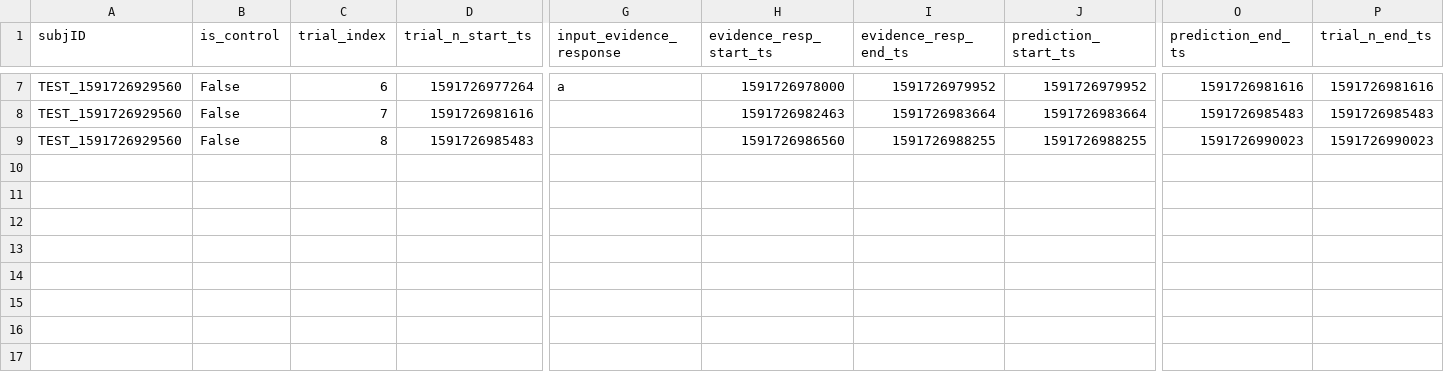
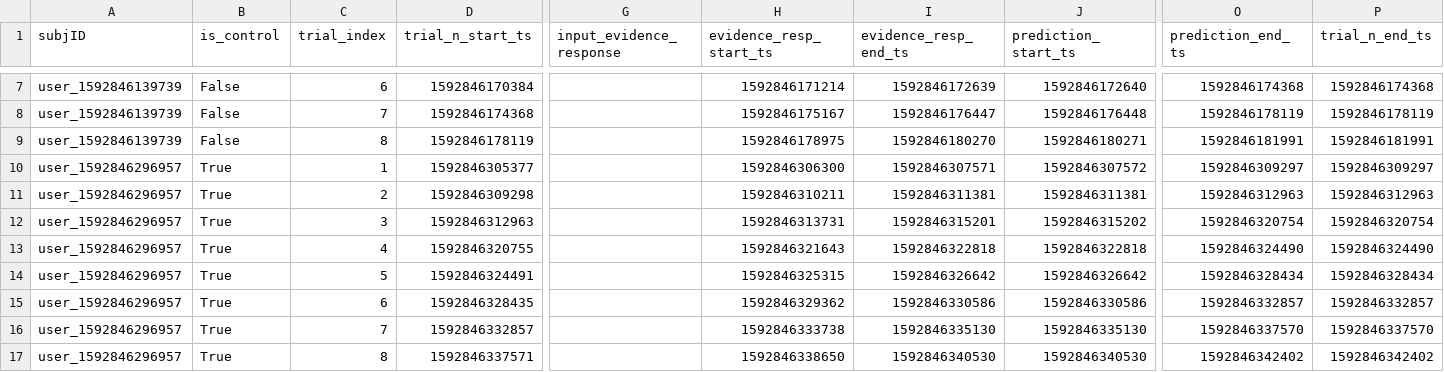
Before and after one commit to erik-brockbank/go_fish_v2, a CSV file: analysis/02_go_fish_v2_trials.csv, drawn as a sheet; only a part is shown, gaps mark what is left out; rows hold the shown columns only; the diff covers the shown part only; the diff names each change by its address in the sheet, - before the commit and + after, or states it on an @@ line.

Commit message:
add sona info to analysis pipeline

```diff
--- a/analysis/02_go_fish_v2_trials.csv
+++ b/analysis/02_go_fish_v2_trials.csv
-A7:A9 (subjID): TEST_1591726929560
+A7:A9 (subjID): user_1592846139739
-D7 (trial_n_start_ts): 1591726977264
+D7 (trial_n_start_ts): 1592846170384
-G7 (input_evidence_response): a
+G7 (input_evidence_response): (empty)
-H7 (evidence_resp_start_ts): 1591726978000
+H7 (evidence_resp_start_ts): 1592846171214
-I7 (evidence_resp_end_ts): 1591726979952
+I7 (evidence_resp_end_ts): 1592846172639
-J7 (prediction_start_ts): 1591726979952
+J7 (prediction_start_ts): 1592846172640
-O7 (prediction_end_ts): 1591726981616
+O7 (prediction_end_ts): 1592846174368
-P7 (trial_n_end_ts): 1591726981616
+P7 (trial_n_end_ts): 1592846174368
-D8 (trial_n_start_ts): 1591726981616
+D8 (trial_n_start_ts): 1592846174368
-H8 (evidence_resp_start_ts): 1591726982463
+H8 (evidence_resp_start_ts): 1592846175167
-I8 (evidence_resp_end_ts): 1591726983664
+I8 (evidence_resp_end_ts): 1592846176447
-J8 (prediction_start_ts): 1591726983664
+J8 (prediction_start_ts): 1592846176448
-O8 (prediction_end_ts): 1591726985483
+O8 (prediction_end_ts): 1592846178119
-P8 (trial_n_end_ts): 1591726985483
+P8 (trial_n_end_ts): 1592846178119
-D9 (trial_n_start_ts): 1591726985483
+D9 (trial_n_start_ts): 1592846178119
-H9 (evidence_resp_start_ts): 1591726986560
+H9 (evidence_resp_start_ts): 1592846178975
-I9 (evidence_resp_end_ts): 1591726988255
+I9 (evidence_resp_end_ts): 1592846180270
-J9 (prediction_start_ts): 1591726988255
+J9 (prediction_start_ts): 1592846180271
-O9 (prediction_end_ts): 1591726990023
+O9 (prediction_end_ts): 1592846181991
-P9 (trial_n_end_ts): 1591726990023
+P9 (trial_n_end_ts): 1592846181991
+row 10: user_1592846296957 | True | 1 | 1592846305377 |  | 1592846306300 | 1592846307571 | 1592846307572 | 1592846309297 | 1592846309297
+row 11: user_1592846296957 | True | 2 | 1592846309298 |  | 1592846310211 | 1592846311381 | 1592846311381 | 1592846312963 | 1592846312963
+row 12: user_1592846296957 | True | 3 | 1592846312963 |  | 1592846313731 | 1592846315201 | 1592846315202 | 1592846320754 | 1592846320754
+row 13: user_1592846296957 | True | 4 | 1592846320755 |  | 1592846321643 | 1592846322818 | 1592846322818 | 1592846324490 | 1592846324490
+row 14: user_1592846296957 | True | 5 | 1592846324491 |  | 1592846325315 | 1592846326642 | 1592846326642 | 1592846328434 | 1592846328434
+row 15: user_1592846296957 | True | 6 | 1592846328435 |  | 1592846329362 | 1592846330586 | 1592846330586 | 1592846332857 | 1592846332857
+row 16: user_1592846296957 | True | 7 | 1592846332857 |  | 1592846333738 | 1592846335130 | 1592846335130 | 1592846337570 | 1592846337570
+row 17: user_1592846296957 | True | 8 | 1592846337571 |  | 1592846338650 | 1592846340530 | 1592846340530 | 1592846342402 | 1592846342402
```
Also changed, not shown: 40 edited cells elsewhere in this file, analysis/01_go_fish_v2_meta.csv, analysis/03_go_fish_v2_evaluation.csv, 4 other files.
